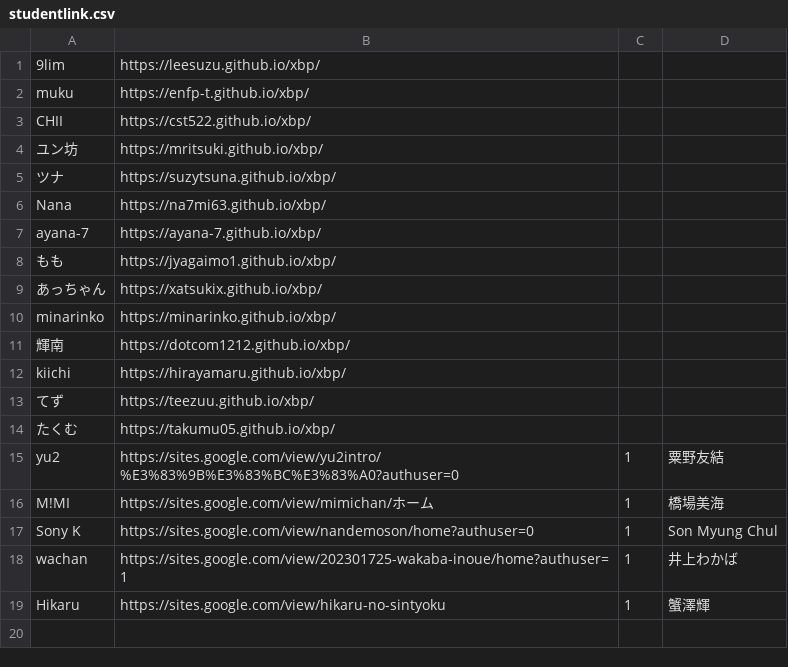
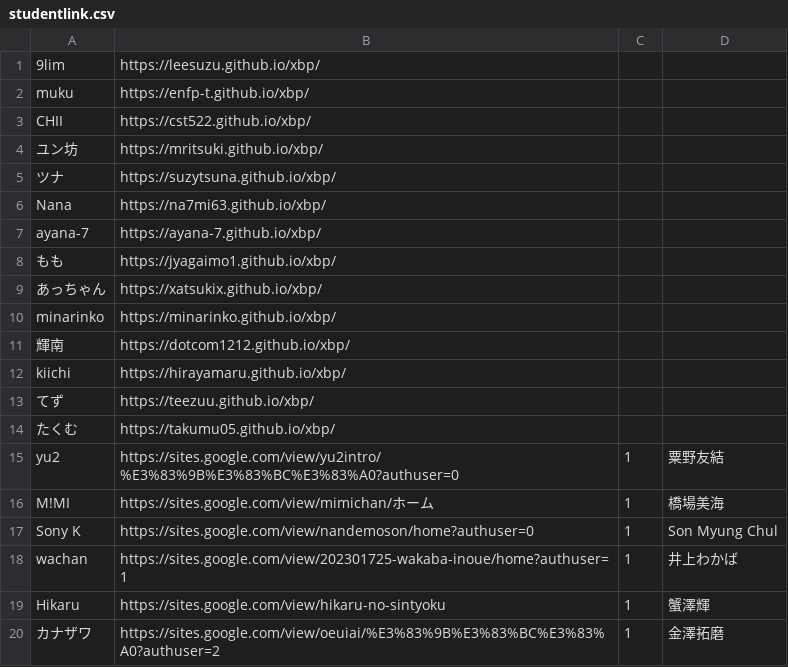
Before and after one commit to kuxbp/xbp, a CSV file: doyolab/16g/link/studentlink.csv, drawn as a sheet.

Commit message:
add

```diff
--- a/doyolab/16g/link/studentlink.csv
+++ b/doyolab/16g/link/studentlink.csv
@@ -19 +19,2 @@ wachan,https://sites.google.com/view/202301725-wakaba-inoue/home?authuser=1,1,
 Hikaru,https://sites.google.com/view/hikaru-no-sintyoku,1,蟹澤輝
+カナザワ,https://sites.google.com/view/oeuiai/%E3%83%9B%E3%83%BC%E3%83%A0?authuser=2,1,金澤拓磨
```
